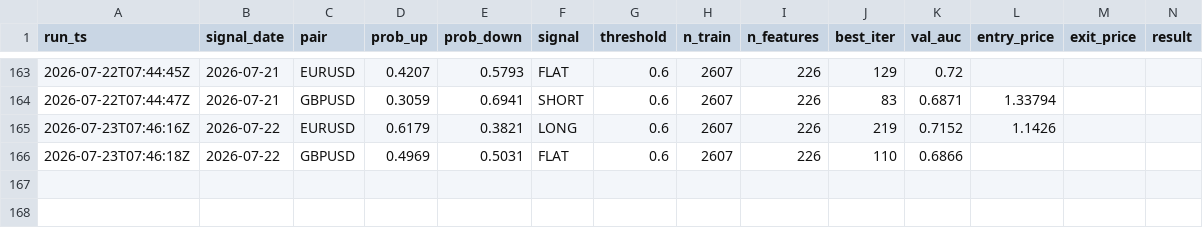
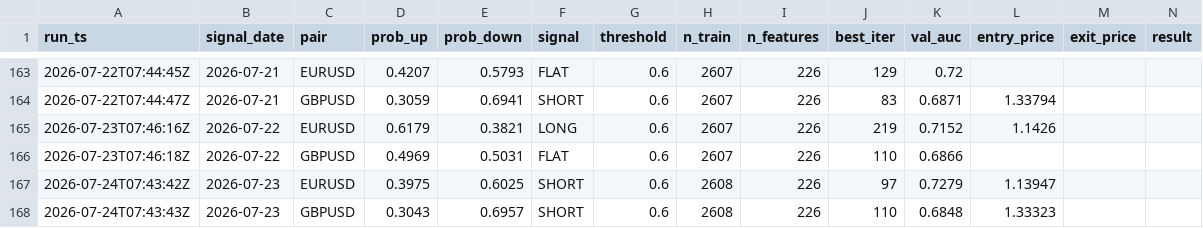
Before and after one commit to diego46watt/trading-signals, a CSV file: signals_log.csv, drawn as a sheet; only a part is shown, gaps mark what is left out; rows hold the shown columns only; the diff names each change by its address in the sheet, - before the commit and + after, or states it on an @@ line.

Commit message:
signal: 2026-07-24 — update results + new signals [skip ci]

```diff
--- a/signals_log.csv
+++ b/signals_log.csv
+row 167: 2026-07-24T07:43:42Z | 2026-07-23 | EURUSD | 0.3975 | 0.6025 | SHORT | 0.6 | 2608 | 226 | 97 | 0.7279 | 1.13947
+row 168: 2026-07-24T07:43:43Z | 2026-07-23 | GBPUSD | 0.3043 | 0.6957 | SHORT | 0.6 | 2608 | 226 | 110 | 0.6848 | 1.33323
```
